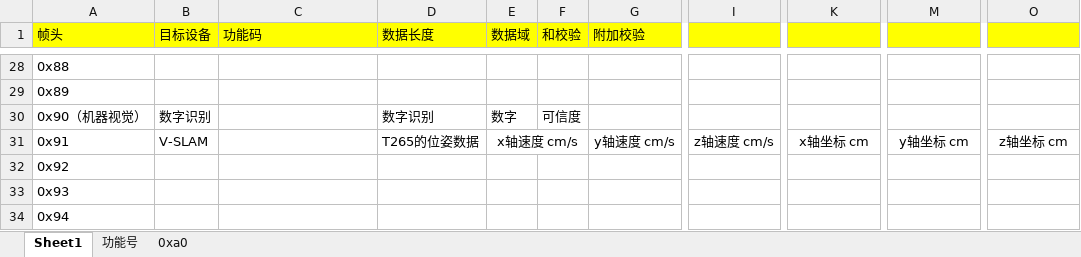
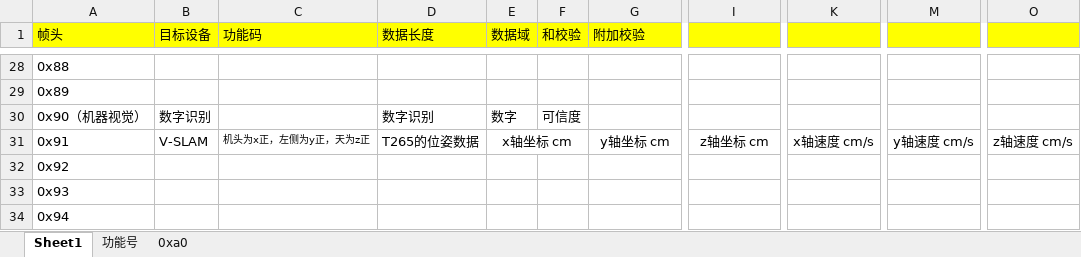
Before and after one commit to Jason-xy/VSLAM-Quadcopter_2021TI, an Excel workbook: Doc/自定义控制协议/自主控制协议.xlsx, sheet Sheet1, drawn as a sheet; only a part is shown, gaps mark what is left out; values as stored, in another font and other column widths than the file's, no borders; the diff names each change by its address in the sheet, - before the commit and + after, or states it on an @@ line.

Commit message:
协议更新

```diff
--- a/Doc/自定义控制协议/自主控制协议.xlsx (sheet Sheet1)
+++ b/Doc/自定义控制协议/自主控制协议.xlsx (sheet Sheet1)
-C31 (功能码): (empty)
+C31 (功能码): 机头为x正，左侧为y正，天为z正
-E31 (数据域): x轴速度 cm/s
+E31 (数据域): x轴坐标 cm
-G31 (附加校验): y轴速度 cm/s
+G31 (附加校验): y轴坐标 cm
-I31: z轴速度 cm/s
+I31: z轴坐标 cm
-K31: x轴坐标 cm
+K31: x轴速度 cm/s
-M31: y轴坐标 cm
+M31: y轴速度 cm/s
-O31: z轴坐标 cm
+O31: z轴速度 cm/s
```
